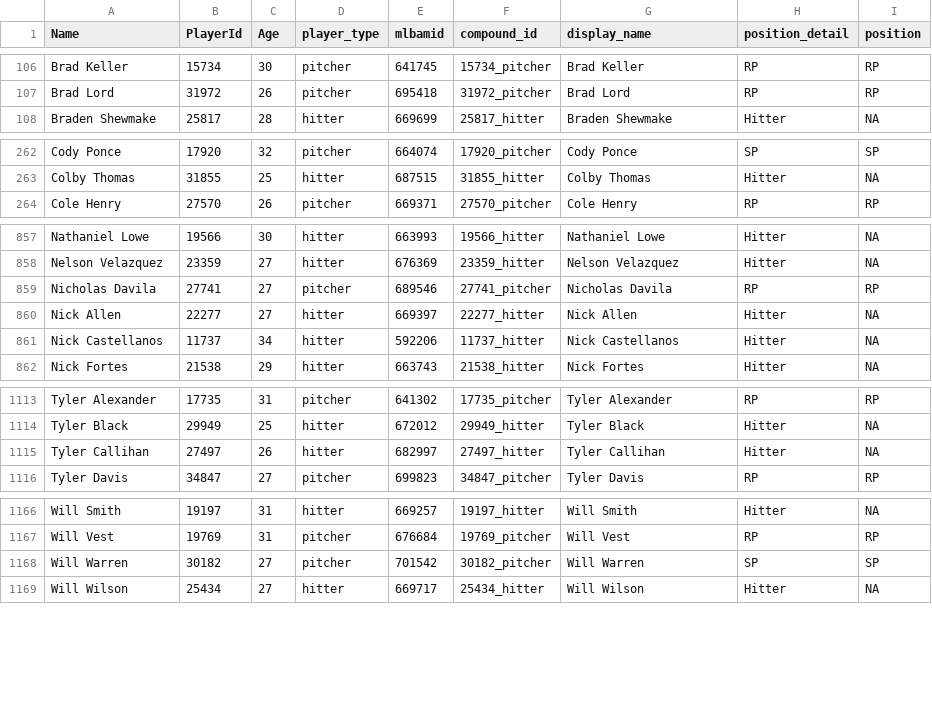
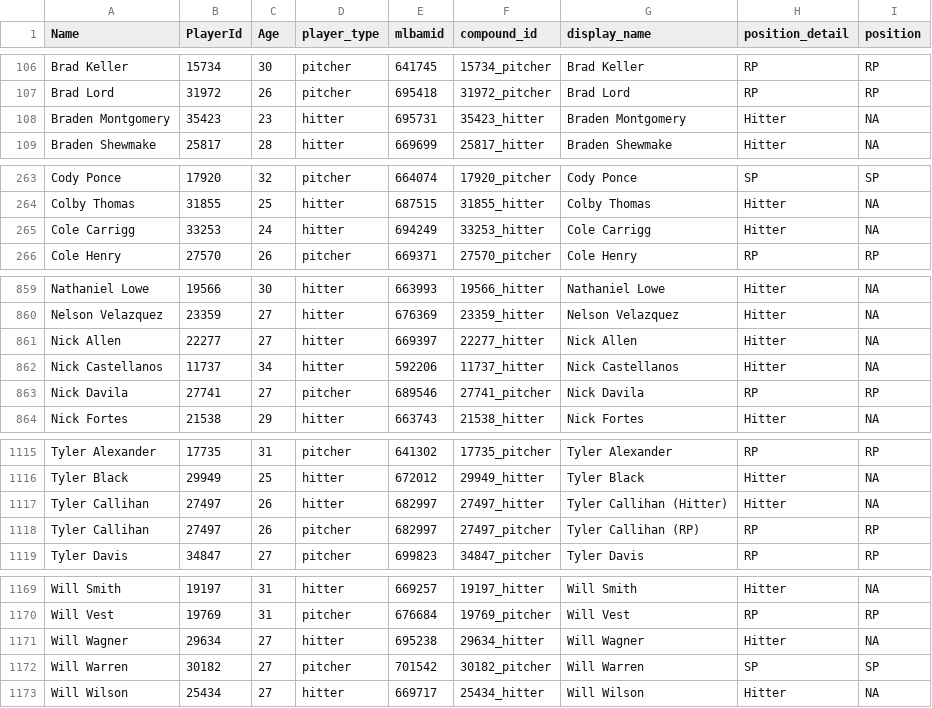
Before and after one commit to rpollack/mcfarland, a CSV file: player_lookup.csv, drawn as a sheet; only a part is shown, gaps mark what is left out.

```diff
--- a/player_lookup.csv
+++ b/player_lookup.csv
@@ -107,2 +107,3 @@ Brad Keller,15734,30,pitcher,641745,15734_pitcher,Brad Keller,RP,RP
 Brad Lord,31972,26,pitcher,695418,31972_pitcher,Brad Lord,RP,RP
+Braden Montgomery,35423,23,hitter,695731,35423_hitter,Braden Montgomery,Hitter,NA
 Braden Shewmake,25817,28,hitter,669699,25817_hitter,Braden Shewmake,Hitter,NA
@@ -263,2 +264,3 @@ Cody Ponce,17920,32,pitcher,664074,17920_pitcher,Cody Ponce,SP,SP
 Colby Thomas,31855,25,hitter,687515,31855_hitter,Colby Thomas,Hitter,NA
+Cole Carrigg,33253,24,hitter,694249,33253_hitter,Cole Carrigg,Hitter,NA
 Cole Henry,27570,26,pitcher,669371,27570_pitcher,Cole Henry,RP,RP
@@ -858,5 +860,5 @@ Nathaniel Lowe,19566,30,hitter,663993,19566_hitter,Nathaniel Lowe,Hitter,NA
 Nelson Velazquez,23359,27,hitter,676369,23359_hitter,Nelson Velazquez,Hitter,NA
-Nicholas Davila,27741,27,pitcher,689546,27741_pitcher,Nicholas Davila,RP,RP
 Nick Allen,22277,27,hitter,669397,22277_hitter,Nick Allen,Hitter,NA
 Nick Castellanos,11737,34,hitter,592206,11737_hitter,Nick Castellanos,Hitter,NA
+Nick Davila,27741,27,pitcher,689546,27741_pitcher,Nick Davila,RP,RP
 Nick Fortes,21538,29,hitter,663743,21538_hitter,Nick Fortes,Hitter,NA
@@ -1114,3 +1116,4 @@ Tyler Alexander,17735,31,pitcher,641302,17735_pitcher,Tyler Alexander,RP,RP
 Tyler Black,29949,25,hitter,672012,29949_hitter,Tyler Black,Hitter,NA
-Tyler Callihan,27497,26,hitter,682997,27497_hitter,Tyler Callihan,Hitter,NA
+Tyler Callihan,27497,26,hitter,682997,27497_hitter,Tyler Callihan (Hitter),Hitter,NA
+Tyler Callihan,27497,26,pitcher,682997,27497_pitcher,Tyler Callihan (RP),RP,RP
 Tyler Davis,34847,27,pitcher,699823,34847_pitcher,Tyler Davis,RP,RP
@@ -1167,2 +1170,3 @@ Will Smith,19197,31,hitter,669257,19197_hitter,Will Smith,Hitter,NA
 Will Vest,19769,31,pitcher,676684,19769_pitcher,Will Vest,RP,RP
+Will Wagner,29634,27,hitter,695238,29634_hitter,Will Wagner,Hitter,NA
 Will Warren,30182,27,pitcher,701542,30182_pitcher,Will Warren,SP,SP
```
Also changed, not shown: full_stats_hitters.csv, full_stats_pitchers.csv, 1 other file.
